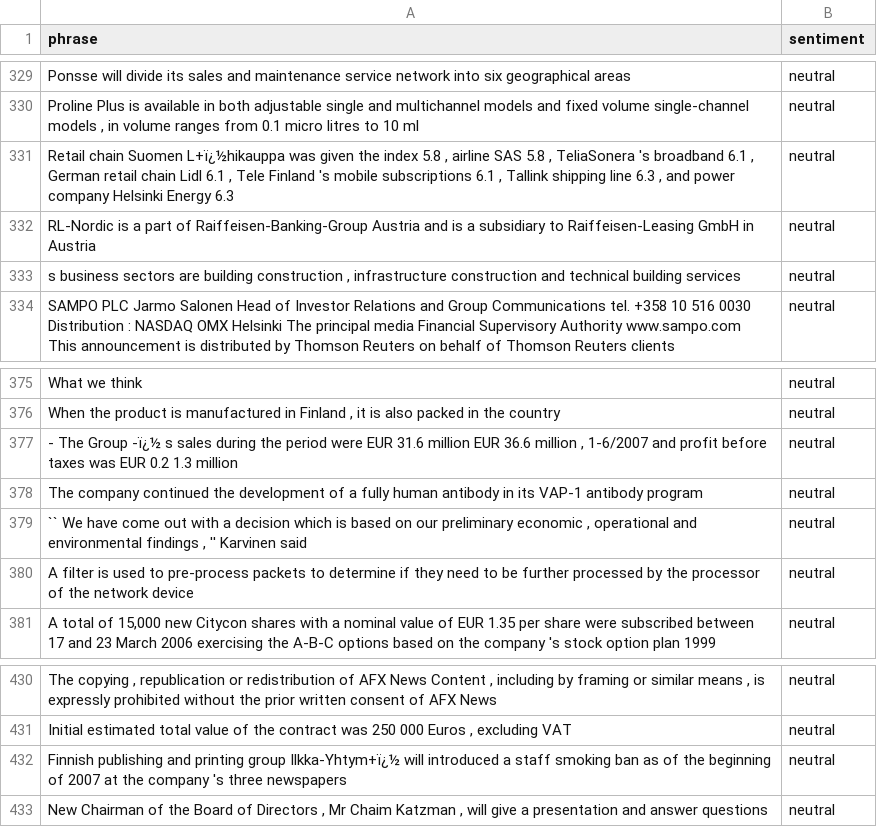
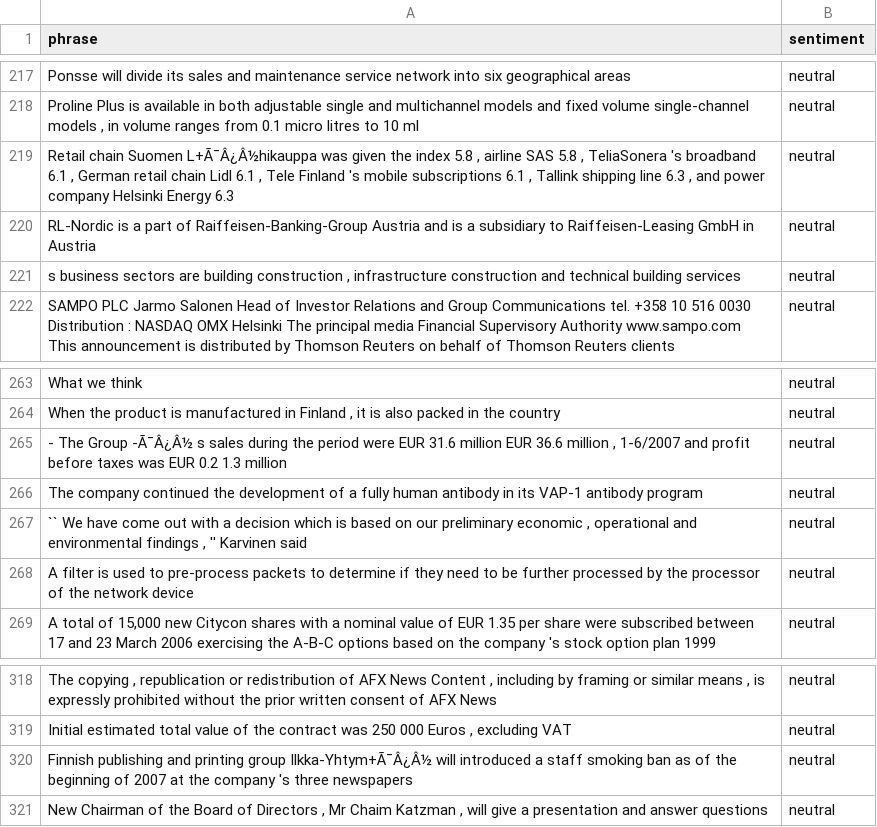
Before and after one commit to classroom-fundamentos-de-analitica/lab-05-ingestion-de-datos-texto-Alex-Mu2oz, a CSV file: test_dataset.csv, drawn as a sheet; only a part is shown, gaps mark what is left out; addresses are those after the commit; the diff covers the shown part only; the diff names each change by its address in the sheet, - before the commit and + after, or states it on an @@ line.

```diff
--- a/test_dataset.csv
+++ b/test_dataset.csv
-A219 (phrase): …chain Suomen L+ï¿½hikauppa was given…
+A219 (phrase): …chain Suomen L+Ã¯Â¿Â½hikauppa was given…
-A265 (phrase): …The Group -ï¿½ s sales…
+A265 (phrase): …The Group -Ã¯Â¿Â½ s sales…
-A320 (phrase): …printing group Ilkka-Yhtym+ï¿½ will introduced…
+A320 (phrase): …printing group Ilkka-Yhtym+Ã¯Â¿Â½ will introduced…
```
Also changed, not shown: 4 added rows, 4 removed rows, 108 moved rows and 5 edited cells elsewhere in this file, train_dataset.csv, 3 other files.
